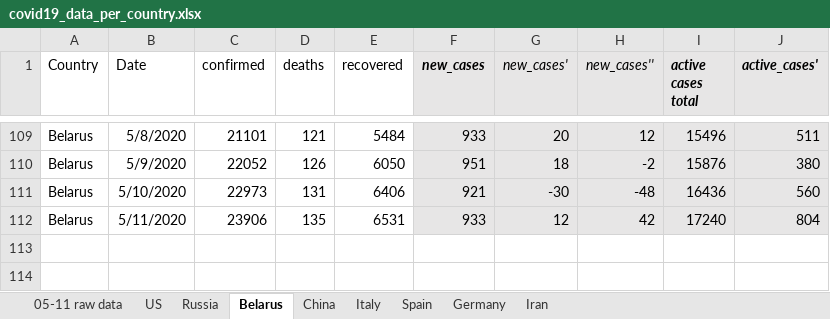
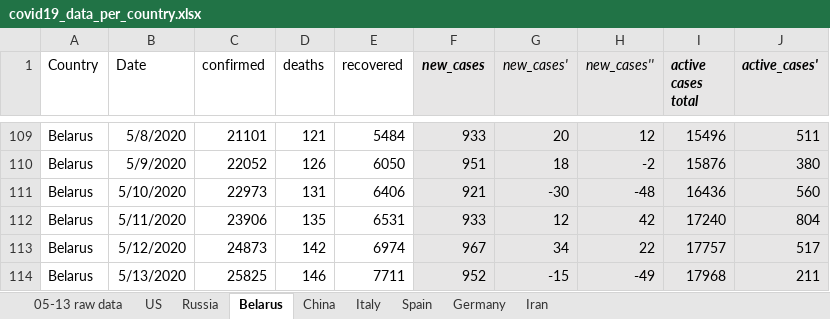
Before and after one commit to ikopyl/COVID-19_Daily_Stats, an Excel workbook: data_analysis_excel/covid19_data_per_country.xlsx, sheet Belarus, drawn as a sheet; only a part is shown, gaps mark what is left out; values as stored, in another font and other column widths than the file's, no borders; charts and pictures not drawn; the diff names each change by its address in the sheet, - before the commit and + after, or states it on an @@ line.

```diff
--- a/data_analysis_excel/covid19_data_per_country.xlsx (sheet Belarus)
+++ b/data_analysis_excel/covid19_data_per_country.xlsx (sheet Belarus)
-sheet tab: 05-11 raw data
+sheet tab: 05-13 raw data
+row 113: Belarus | 5/12/2020 | 24873 | 142 | 6974 | 967 | 34 | 22 | 17757 | 517
+row 114: Belarus | 5/13/2020 | 25825 | 146 | 7711 | 952 | -15 | -49 | 17968 | 211
```
Also changed, not shown: sheet Russia, sheet Germany, sheet Spain, sheet Iran, sheet US, sheet Italy, 1 more sheet, charts or pictures, 1 other file.
